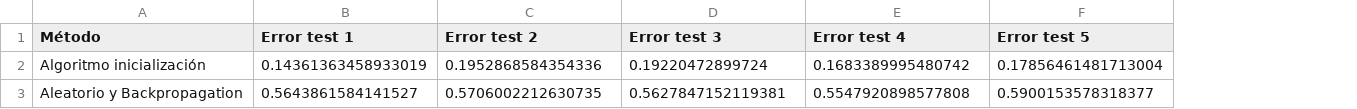
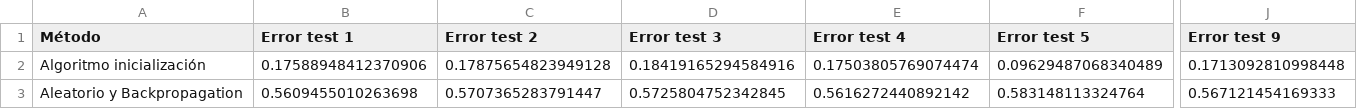
Before and after one commit to BlancaCC/TFG-Estudio-de-las-redes-neuronales, a CSV file: Experimentos/inicializacion-pesos-red-neuronal/resultados/2_air_self_noise/error_test.csv, drawn as a sheet; only a part is shown, gaps mark what is left out; the diff covers the shown part only; the diff names each change by its address in the sheet, - before the commit and + after, or states it on an @@ line.

```diff
--- a/Experimentos/inicializacion-pesos-red-neuronal/resultados/2_air_self_noise/error_test.csv
+++ b/Experimentos/inicializacion-pesos-red-neuronal/resultados/2_air_self_noise/error_test.csv
+column J (Error test 9), rows 2-3: 0.1713092810998448 | 0.567121454169333
-B2 (Error test 1): 0.14361363458933019
+B2 (Error test 1): 0.17588948412370906
-C2 (Error test 2): 0.1952868584354336
+C2 (Error test 2): 0.17875654823949128
-D2 (Error test 3): 0.19220472899724
+D2 (Error test 3): 0.18419165294584916
-E2 (Error test 4): 0.1683389995480742
+E2 (Error test 4): 0.17503805769074474
-F2 (Error test 5): 0.17856461481713004
+F2 (Error test 5): 0.09629487068340489
-B3 (Error test 1): 0.5643861584141527
+B3 (Error test 1): 0.5609455010263698
-C3 (Error test 2): 0.5706002212630735
+C3 (Error test 2): 0.5707365283791447
-D3 (Error test 3): 0.5627847152119381
+D3 (Error test 3): 0.5725804752342845
-E3 (Error test 4): 0.5547920898577808
+E3 (Error test 4): 0.5616272440892142
-F3 (Error test 5): 0.5900153578318377
+F3 (Error test 5): 0.583148113324764
```
Also changed, not shown: 18 edited cells elsewhere in this file, Experimentos/inicializacion-pesos-red-neuronal/resultados/2_air_self_noise/error_entrenamiento.csv, Experimentos/inicializacion-pesos-red-neuronal/resultados/2_air_self_noise/tiempos.csv, 7 other files.
